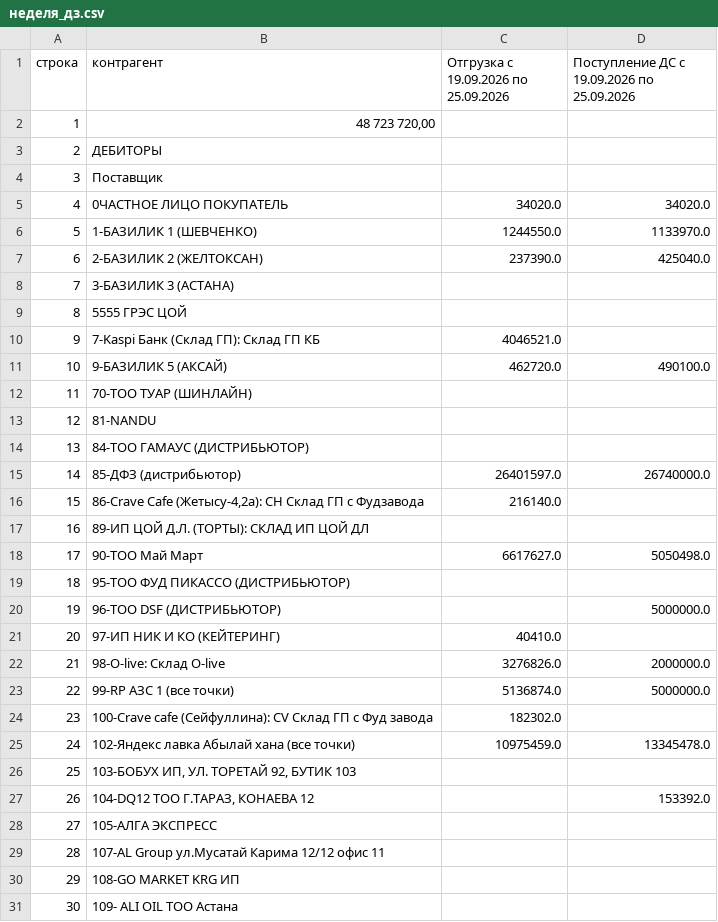
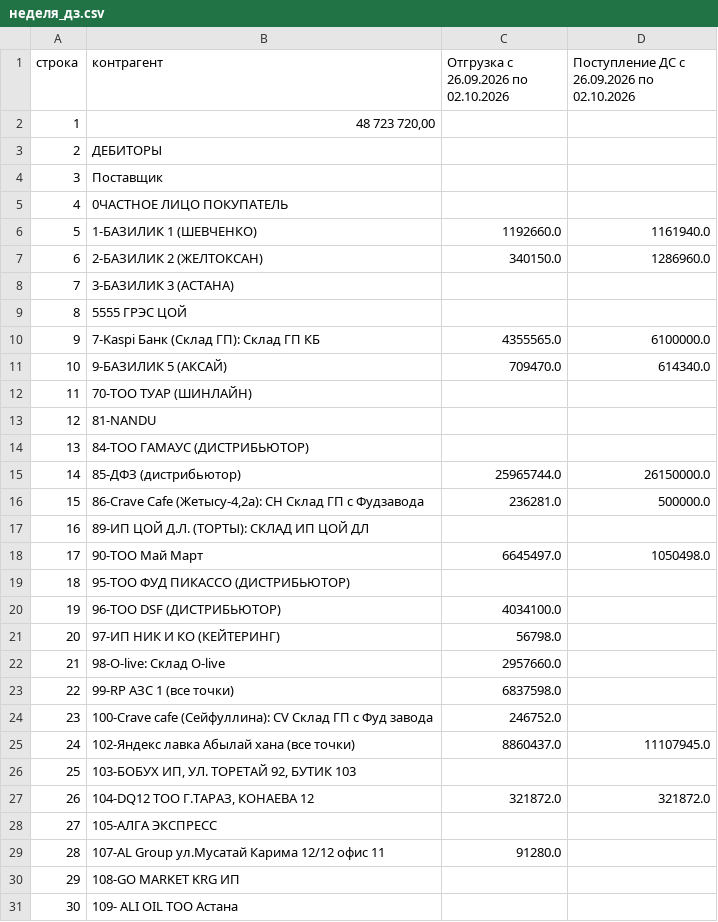
Before and after one commit to Olgagerassimenko/fin-director, a CSV file: неделя_дз.csv, drawn as a sheet; only a part is shown; the diff covers the shown part only.

Commit message:
неделя ДЗ: отгрузка и поступления по контрагентам [skip ci]

```diff
--- a/неделя_дз.csv
+++ b/неделя_дз.csv
@@ -1,2 +1,2 @@
-строка;контрагент;Отгрузка с 19.09.2026 по 25.09.2026;Поступление ДС с 19.09.2026 по 25.09.2026
+строка;контрагент;Отгрузка с 26.09.2026 по 02.10.2026;Поступление ДС с 26.09.2026 по 02.10.2026
 1;48 723 720,00;;
@@ -4,9 +4,9 @@
 3;Поставщик;;
-4;0ЧАСТНОЕ ЛИЦО ПОКУПАТЕЛЬ;34020.0;34020.0
-5;1-БАЗИЛИК 1 (ШЕВЧЕНКО);1244550.0;1133970.0
-6;2-БАЗИЛИК 2 (ЖЕЛТОКСАН);237390.0;425040.0
+4;0ЧАСТНОЕ ЛИЦО ПОКУПАТЕЛЬ;;
+5;1-БАЗИЛИК 1 (ШЕВЧЕНКО);1192660.0;1161940.0
+6;2-БАЗИЛИК 2 (ЖЕЛТОКСАН);340150.0;1286960.0
 7;3-БАЗИЛИК 3 (АСТАНА);;
 8;5555 ГРЭС ЦОЙ;;
-9;7-Kaspi Банк (Склад ГП): Склад ГП КБ;4046521.0;
-10;9-БАЗИЛИК 5 (АКСАЙ);462720.0;490100.0
+9;7-Kaspi Банк (Склад ГП): Склад ГП КБ;4355565.0;6100000.0
+10;9-БАЗИЛИК 5 (АКСАЙ);709470.0;614340.0
 11;70-ТОО ТУАР (ШИНЛАЙН);;
@@ -14,17 +14,17 @@
 13;84-ТОО ГАМАУС (ДИСТРИБЬЮТОР);;
-14;85-ДФЗ (дистрибьютор);26401597.0;26740000.0
-15;86-Crave Cafe (Жетысу-4,2а): СН Склад ГП с Фудзавода;216140.0;
+14;85-ДФЗ (дистрибьютор);25965744.0;26150000.0
+15;86-Crave Cafe (Жетысу-4,2а): СН Склад ГП с Фудзавода;236281.0;500000.0
 16;89-ИП ЦОЙ Д.Л. (ТОРТЫ): СКЛАД ИП ЦОЙ ДЛ;;
-17;90-ТОО Май Март;6617627.0;5050498.0
+17;90-ТОО Май Март;6645497.0;1050498.0
 18;95-ТОО ФУД ПИКАССО (ДИСТРИБЬЮТОР);;
-19;96-ТОО DSF (ДИСТРИБЬЮТОР);;5000000.0
-20;97-ИП НИК И КО (КЕЙТЕРИНГ);40410.0;
-21;98-O-live: Склад O-live;3276826.0;2000000.0
-22;99-RP АЗС 1 (все точки);5136874.0;5000000.0
-23;100-Сrave cafe (Cейфуллина): CV Склад ГП с Фуд завода;182302.0;
-24;102-Яндекс лавка Абылай хана (все точки);10975459.0;13345478.0
+19;96-ТОО DSF (ДИСТРИБЬЮТОР);4034100.0;
+20;97-ИП НИК И КО (КЕЙТЕРИНГ);56798.0;
+21;98-O-live: Склад O-live;2957660.0;
+22;99-RP АЗС 1 (все точки);6837598.0;
+23;100-Сrave cafe (Cейфуллина): CV Склад ГП с Фуд завода;246752.0;
+24;102-Яндекс лавка Абылай хана (все точки);8860437.0;11107945.0
 25;103-БОБУХ ИП, УЛ. ТОРЕТАЙ 92, БУТИК 103;;
-26;104-DQ12 ТОО Г.ТАРАЗ, КОНАЕВА 12;;153392.0
+26;104-DQ12 ТОО Г.ТАРАЗ, КОНАЕВА 12;321872.0;321872.0
 27;105-АЛГА ЭКСПРЕСС;;
-28;107-AL Group ул.Мусатай Карима 12/12 офис 11;;
+28;107-AL Group ул.Мусатай Карима 12/12 офис 11;91280.0;
 29;108-GO MARKET KRG ИП;;
```
Also changed, not shown: 3 edited cells elsewhere in this file, 1 other file.
